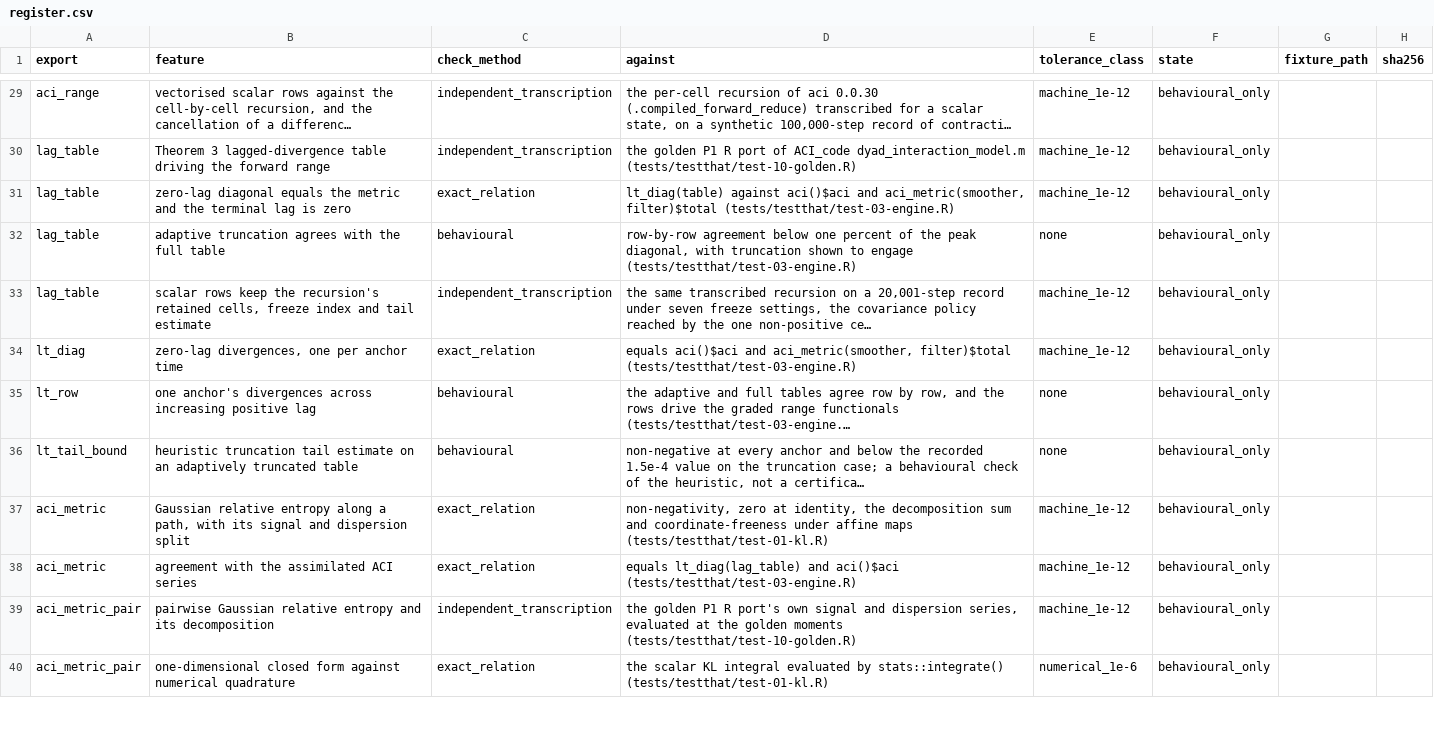
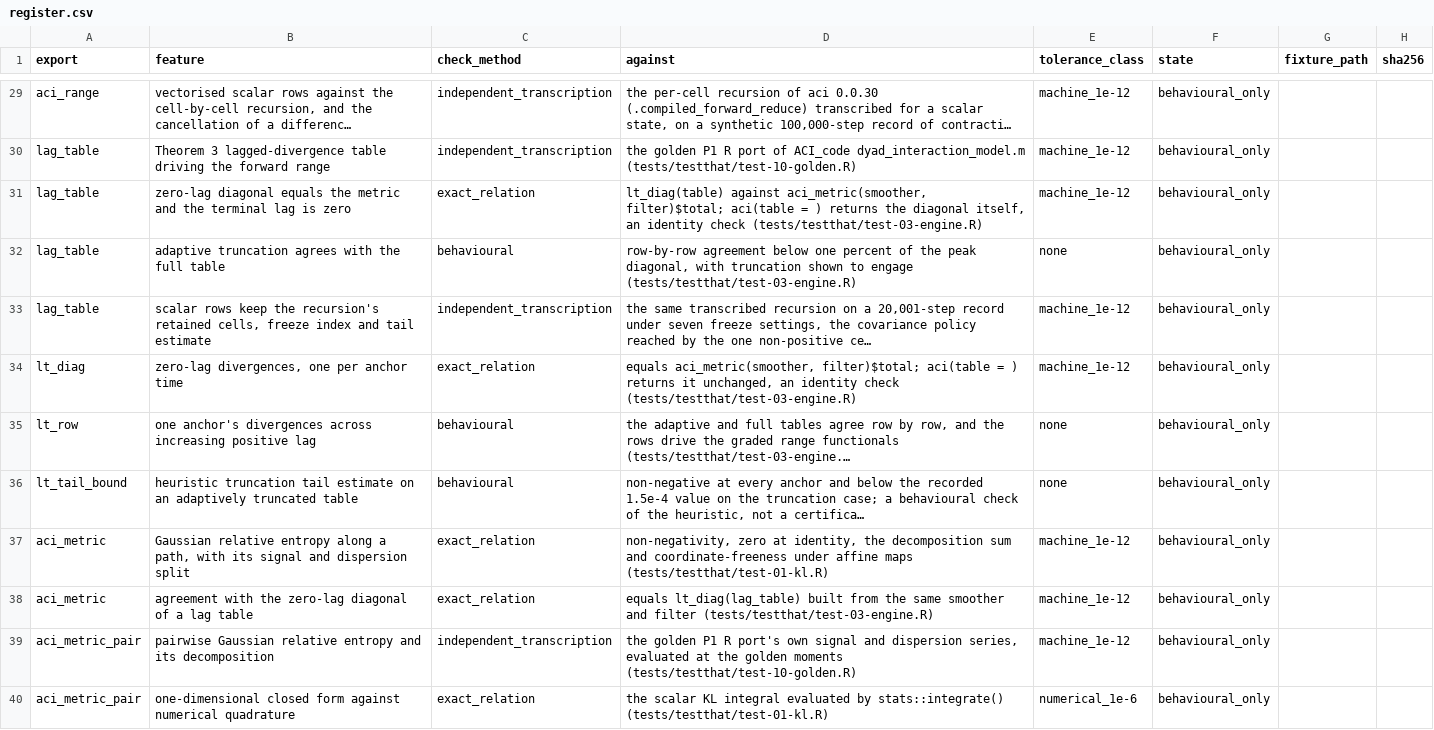
Before and after one commit to biometryhub/ACI, a CSV file: acir/inst/evidence/register.csv, drawn as a sheet; only a part is shown, gaps mark what is left out; long unchanged cells end in …; the diff names each change by its address in the sheet, - before the commit and + after, or states it on an @@ line.

Commit message:
docs: correct false statements in help, vignette, README and evidence

```diff
--- a/acir/inst/evidence/register.csv
+++ b/acir/inst/evidence/register.csv
-D31 (against): lt_diag(table) against aci()$aci and aci_metric(smoother, filter)$total (tests/testthat/test-03-engine.R)
+D31 (against): lt_diag(table) against aci_metric(smoother, filter)$total; aci(table = ) returns the diagonal itself, an identity check (tests/testthat/test-03-engine.R)
-D34 (against): equals aci()$aci and aci_metric(smoother, filter)$total (tests/testthat/test-03-engine.R)
+D34 (against): equals aci_metric(smoother, filter)$total; aci(table = ) returns it unchanged, an identity check (tests/testthat/test-03-engine.R)
-B38 (feature): …with the assimilated ACI series
+B38 (feature): …with the zero-lag diagonal of a lag table
-D38 (against): equals lt_diag(lag_table) and aci()$aci (tests/testthat/test-03-engine.R)
+D38 (against): equals lt_diag(lag_table) built from the same smoother and filter (tests/testthat/test-03-engine.R)
```
Also changed, not shown: 16 other files.
